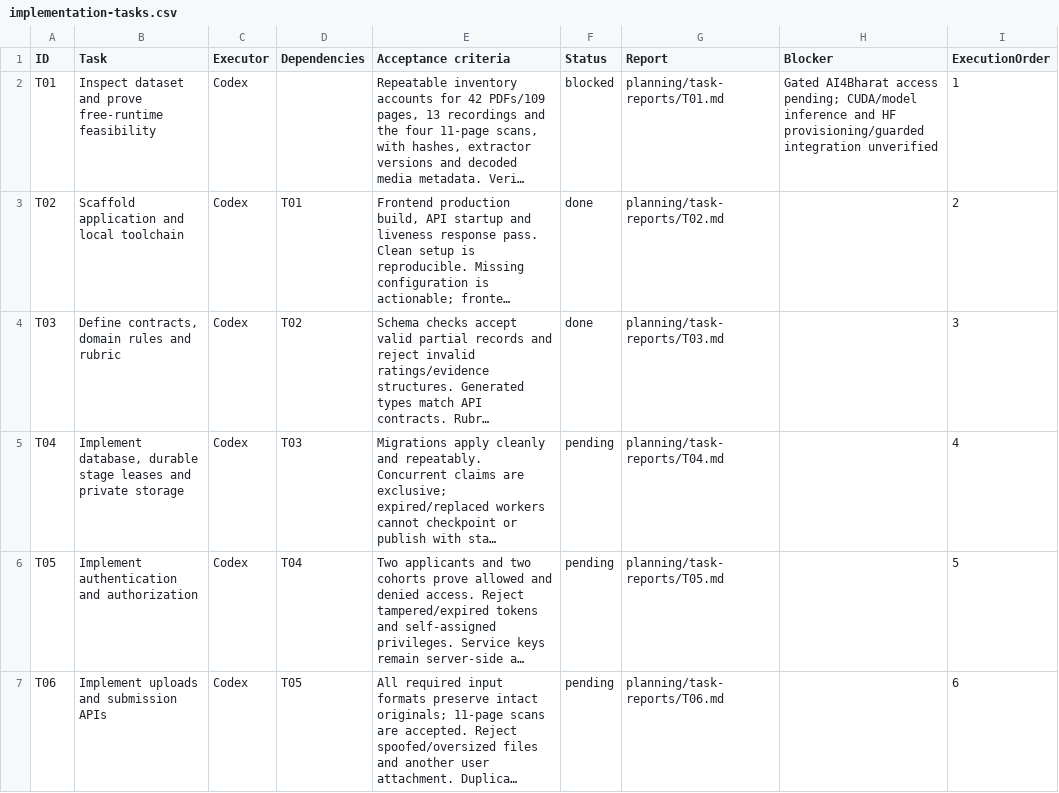
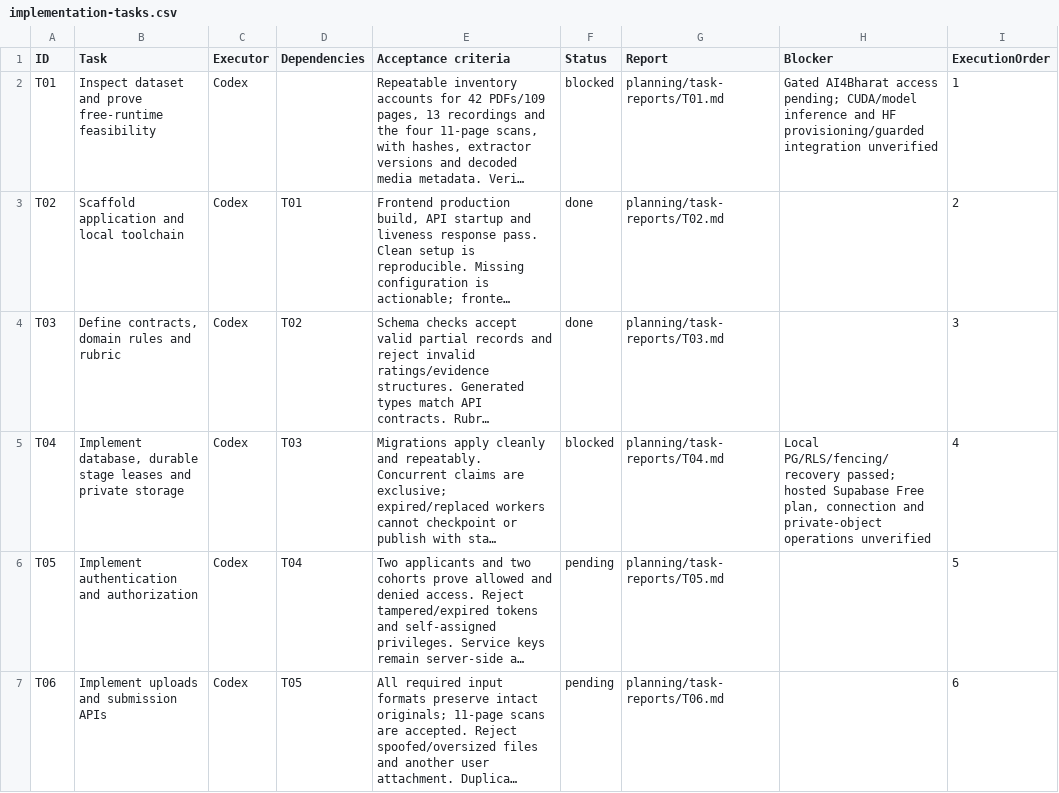
Before and after one commit to kushal-s0/odyssey, a CSV file: planning/implementation-tasks.csv, drawn as a sheet; only a part is shown; long unchanged cells end in …; the diff names each change by its address in the sheet, - before the commit and + after, or states it on an @@ line.

```diff
--- a/planning/implementation-tasks.csv
+++ b/planning/implementation-tasks.csv
-F5 (Status): pending
+F5 (Status): blocked
-H5 (Blocker): (empty)
+H5 (Blocker): Local PG/RLS/fencing/recovery passed; hosted Supabase Free plan, connection and private-object operations unverified
```
Also changed, not shown: 28 other files.
